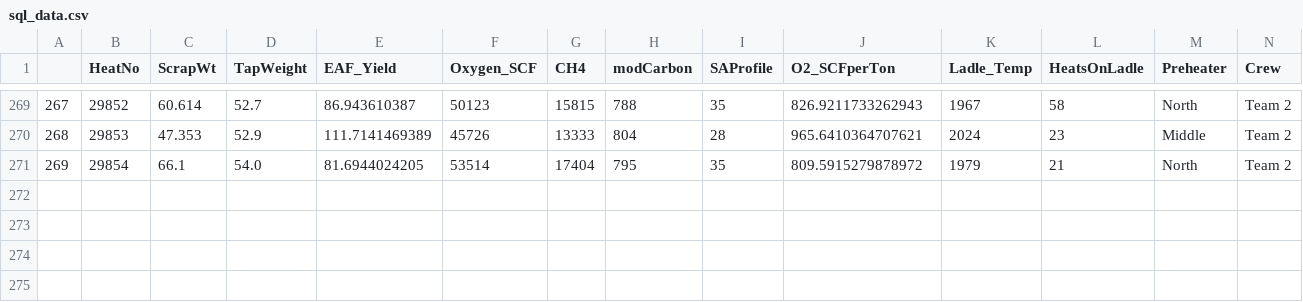
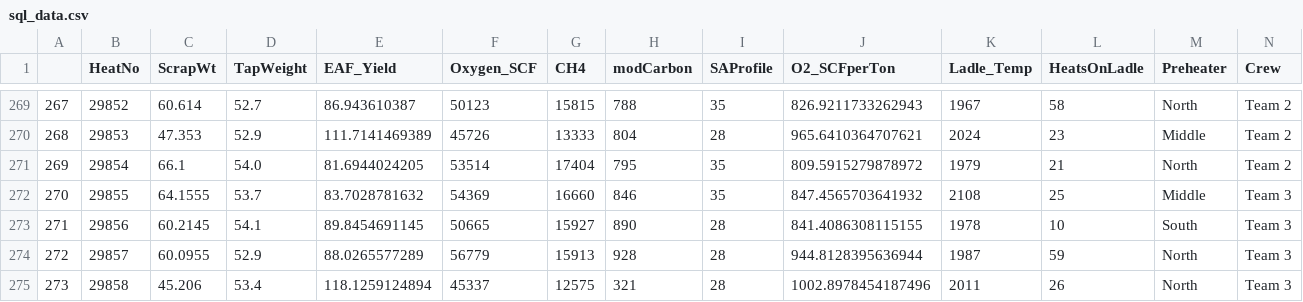
Before and after one commit to sergiomendozav/meltshop, a CSV file: sql_data.csv, drawn as a sheet; only a part is shown, gaps mark what is left out; rows hold the shown columns only; the diff names each change by its address in the sheet, - before the commit and + after, or states it on an @@ line.

```diff
--- a/sql_data.csv
+++ b/sql_data.csv
+row 272: 270 | 29855 | 64.1555 | 53.7 | 83.7028781632 | 54369 | 16660 | 846 | 35 | 847.4565703641932 | 2108 | 25 | Middle | Team 3
+row 273: 271 | 29856 | 60.2145 | 54.1 | 89.8454691145 | 50665 | 15927 | 890 | 28 | 841.4086308115155 | 1978 | 10 | South | Team 3
+row 274: 272 | 29857 | 60.0955 | 52.9 | 88.0265577289 | 56779 | 15913 | 928 | 28 | 944.8128395636944 | 1987 | 59 | North | Team 3
+row 275: 273 | 29858 | 45.206 | 53.4 | 118.1259124894 | 45337 | 12575 | 321 | 28 | 1002.8978454187496 | 2011 | 26 | North | Team 3
```
Also changed, not shown: 1 other file.
